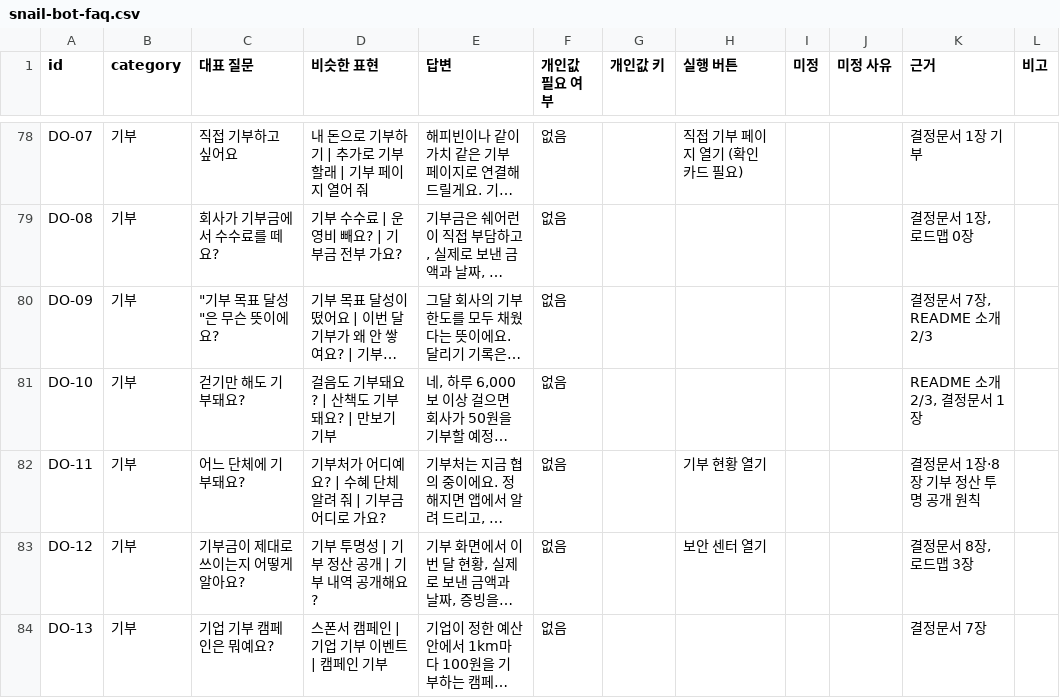
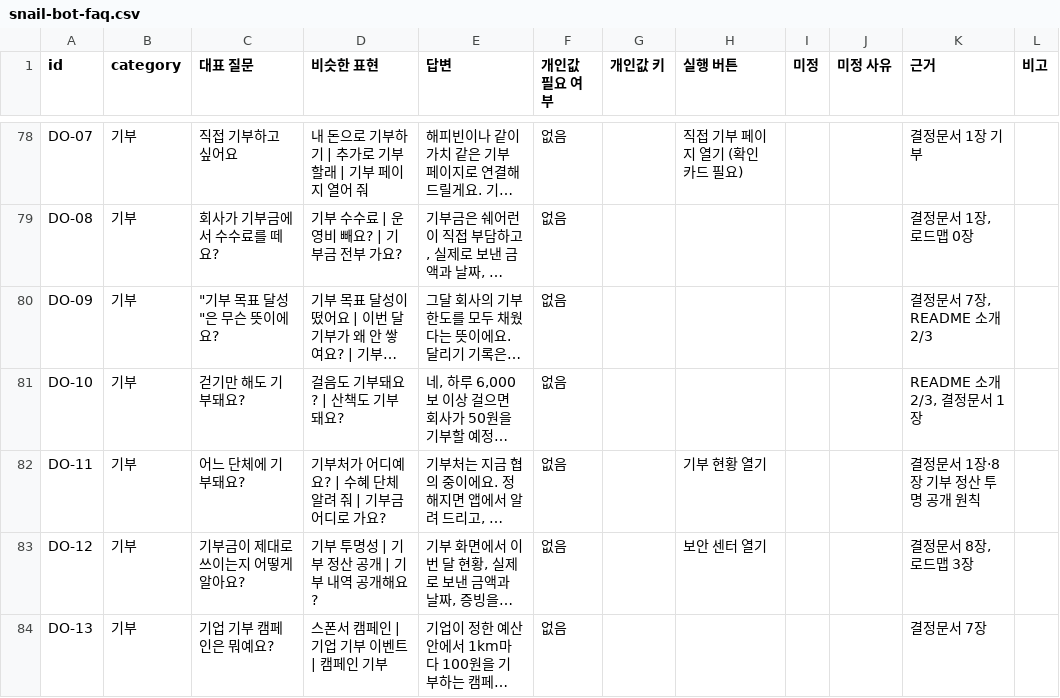
Before and after one commit to hsk0077-s/sharerun-challenge, a CSV file: docs/snail-bot-faq.csv, drawn as a sheet; only a part is shown, gaps mark what is left out; long unchanged cells end in …; the diff names each change by its address in the sheet, - before the commit and + after, or states it on an @@ line.

```diff
--- a/docs/snail-bot-faq.csv
+++ b/docs/snail-bot-faq.csv
-D81 (비슷한 표현): 걸음도 기부돼요? | 산책도 기부 돼요? | 만보기 기부
+D81 (비슷한 표현): 걸음도 기부돼요? | 산책도 기부 돼요?
```
Also changed, not shown: 12 other files.
